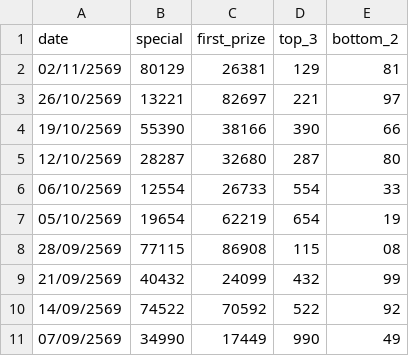
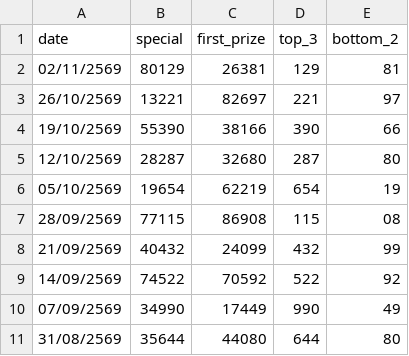
Before and after one commit to kumpiro-PH/Hanoi-lotto-, a CSV file: history_hanoi_mon.csv, drawn as a sheet; only a part is shown; the shorter side is filled out with more unchanged rows.

Commit message:
Delete entry from history_hanoi_mon.csv
Removed a record from the history of Hanoi movements.

```diff
--- a/history_hanoi_mon.csv
+++ b/history_hanoi_mon.csv
@@ -5,3 +5,2 @@ date,special,first_prize,top_3,bottom_2
 12/10/2569,28287,32680,287,80
-06/10/2569,12554,26733,554,33
 05/10/2569,19654,62219,654,19
```
